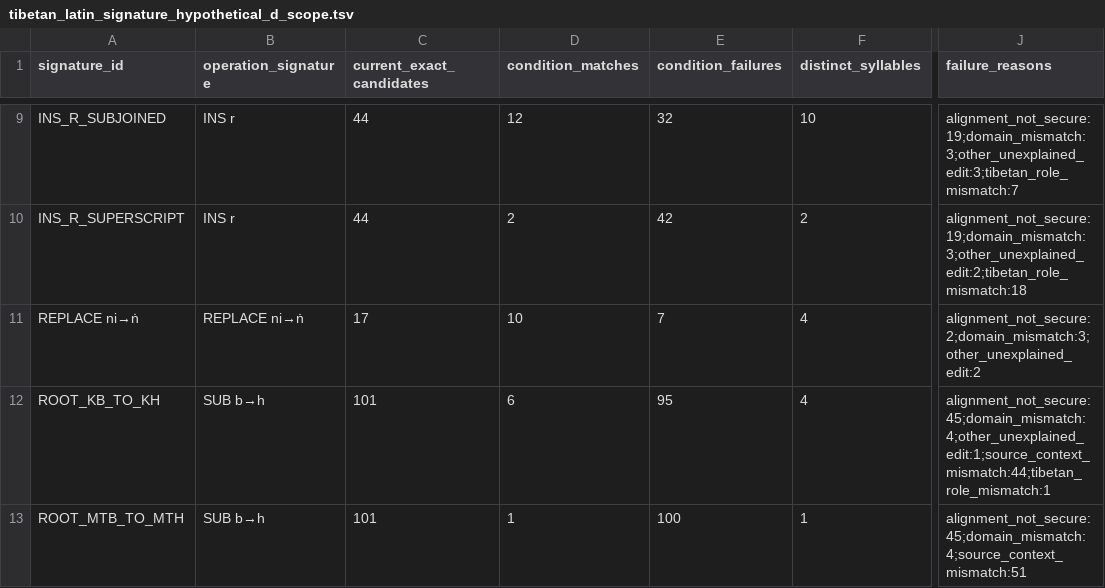
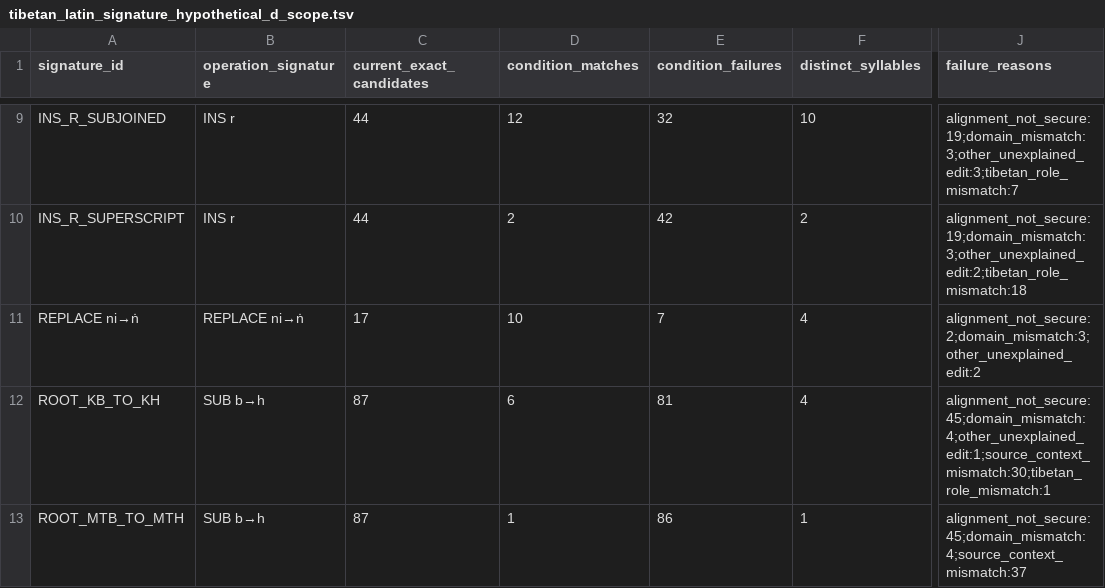
Before and after one commit to nh36/WtSOCR, a TSV file: data/tibetan_latin_signature_hypothetical_d_scope.tsv, drawn as a sheet; only a part is shown, gaps mark what is left out; the diff covers the shown part only; the diff names each change by its address in the sheet, - before the commit and + after, or states it on an @@ line.

```diff
--- a/data/tibetan_latin_signature_hypothetical_d_scope.tsv
+++ b/data/tibetan_latin_signature_hypothetical_d_scope.tsv
-C12:C13 (current_exact_candidates): 101
+C12:C13 (current_exact_candidates): 87
-E12 (condition_failures): 95
+E12 (condition_failures): 81
-J12 (failure_reasons): alignment_not_secure:45;domain_mismatch:4;other_unexplained_edit:1;source_context_mismatch:44;tibetan_role_mismatch:1
+J12 (failure_reasons): alignment_not_secure:45;domain_mismatch:4;other_unexplained_edit:1;source_context_mismatch:30;tibetan_role_mismatch:1
-E13 (condition_failures): 100
+E13 (condition_failures): 86
-J13 (failure_reasons): alignment_not_secure:45;domain_mismatch:4;source_context_mismatch:51
+J13 (failure_reasons): alignment_not_secure:45;domain_mismatch:4;source_context_mismatch:37
```
Also changed, not shown: 18 edited cells elsewhere in this file, data/reviewed_correction_evidence_scopes.tsv, data/tibetan_feature_composition_migration.tsv, 32 other files.
